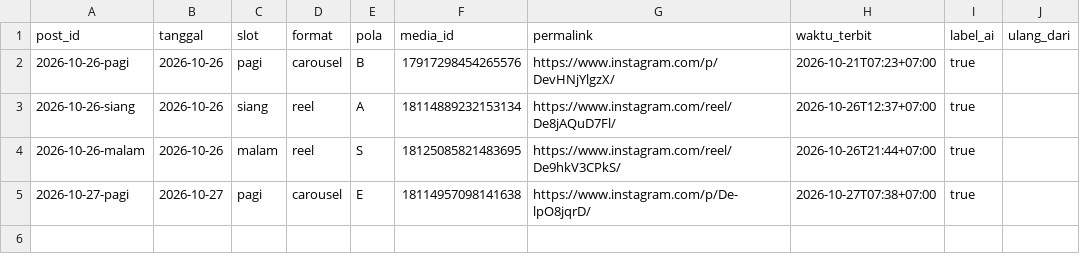
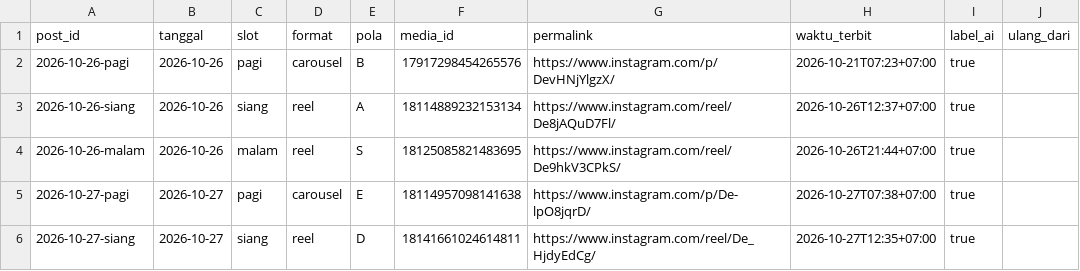
Before and after one commit to Nara-edu26/nara-autopilot, a CSV file: data/posted.csv, drawn as a sheet.

```diff
--- a/data/posted.csv
+++ b/data/posted.csv
@@ -5 +5,2 @@ post_id,tanggal,slot,format,pola,media_id,permalink,waktu_terbit,label_ai,ulang_
 2026-10-27-pagi,2026-10-27,pagi,carousel,E,18114957098141638,https://www.instagram.com/p/De-lpO8jqrD/,2026-10-27T07:38+07:00,true,
+2026-10-27-siang,2026-10-27,siang,reel,D,18141661024614811,https://www.instagram.com/reel/De_HjdyEdCg/,2026-10-27T12:35+07:00,true,
```
